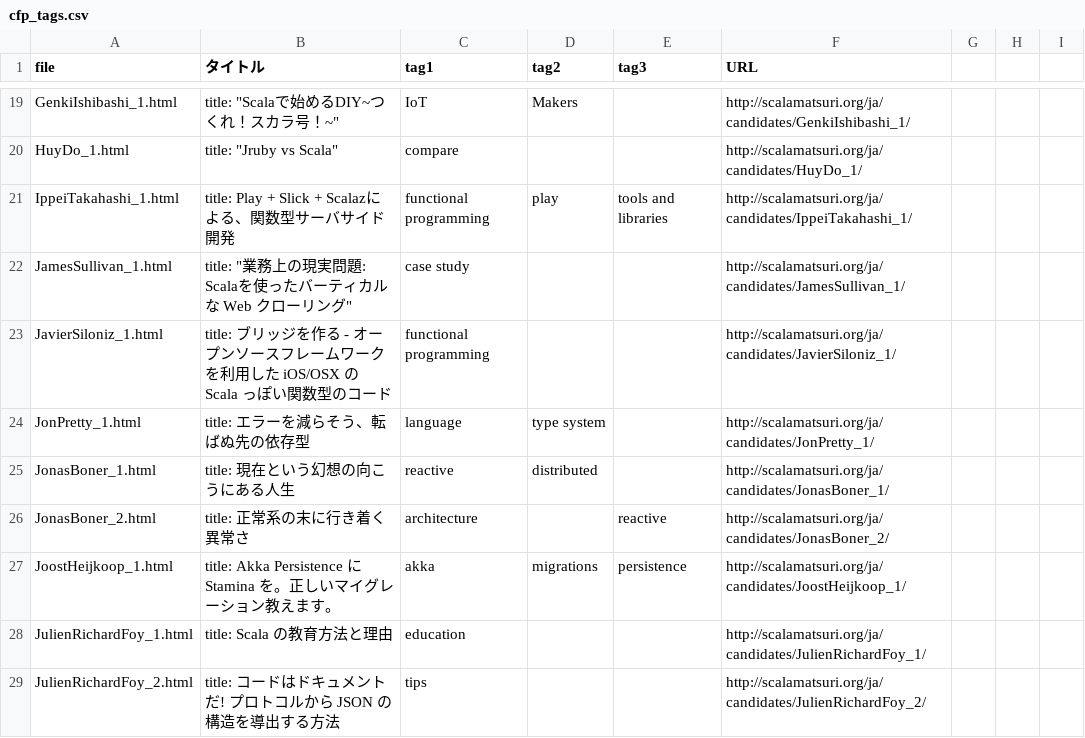
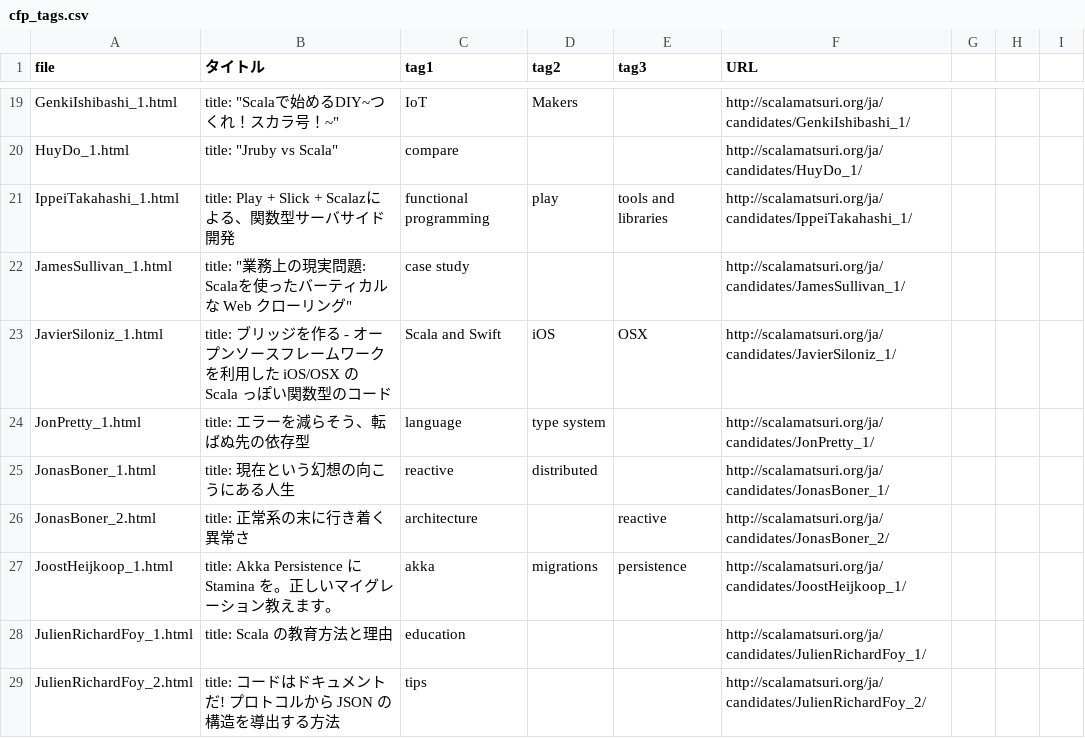
Before and after one commit to scalajp/2016.scalamatsuri.org, a CSV file: _data/cfp_tags.csv, drawn as a sheet; only a part is shown, gaps mark what is left out.

Commit message:
Fixes scalajp/2015#550. Add requested tags

```diff
--- a/_data/cfp_tags.csv
+++ b/_data/cfp_tags.csv
@@ -22,3 +22,3 @@ IppeiTakahashi_1.html,title: Play + Slick + Scalazによる、関数型サーバ
 JamesSullivan_1.html,"title: ""業務上の現実問題: Scalaを使ったバーティカルな Web クローリング""",case study,,,http://scalamatsuri.org/ja/candidates/JamesSullivan_1/,,,
-JavierSiloniz_1.html,title: ブリッジを作る - オープンソースフレームワークを利用した iOS/OSX の Scala っぽい関数型のコード,functional programming,,,http://scalamatsuri.org/ja/candidates/JavierSiloniz_1/,,,
+JavierSiloniz_1.html,title: ブリッジを作る - オープンソースフレームワークを利用した iOS/OSX の Scala っぽい関数型のコード,Scala and Swift,iOS,OSX,http://scalamatsuri.org/ja/candidates/JavierSiloniz_1/,,,
 JonPretty_1.html,title: エラーを減らそう、転ばぬ先の依存型,language,type system,,http://scalamatsuri.org/ja/candidates/JonPretty_1/,,,
```
